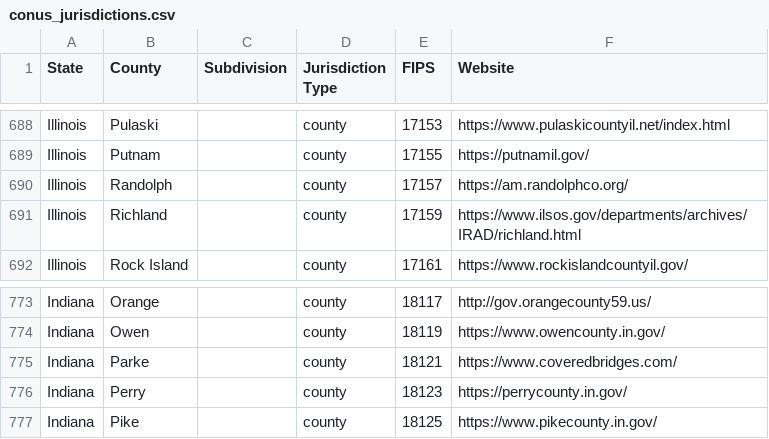
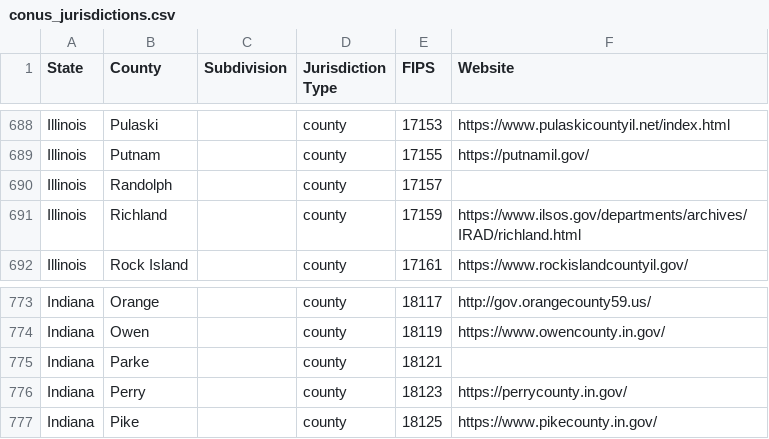
Before and after one commit to NatLabRockies/COMPASS, a CSV file: compass/data/conus_jurisdictions.csv, drawn as a sheet; only a part is shown, gaps mark what is left out.

Commit message:
MOre changes

```diff
--- a/compass/data/conus_jurisdictions.csv
+++ b/compass/data/conus_jurisdictions.csv
@@ -689,3 +689,3 @@ Illinois,Pulaski,,county,17153,https://www.pulaskicountyil.net/index.html
 Illinois,Putnam,,county,17155,https://putnamil.gov/
-Illinois,Randolph,,county,17157,https://am.randolphco.org/
+Illinois,Randolph,,county,17157,
 Illinois,Richland,,county,17159,https://www.ilsos.gov/departments/archives/IRAD/richland.html
@@ -774,3 +774,3 @@ Indiana,Orange,,county,18117,http://gov.orangecounty59.us/
 Indiana,Owen,,county,18119,https://www.owencounty.in.gov/
-Indiana,Parke,,county,18121,https://www.coveredbridges.com/
+Indiana,Parke,,county,18121,
 Indiana,Perry,,county,18123,https://perrycounty.in.gov/
```
